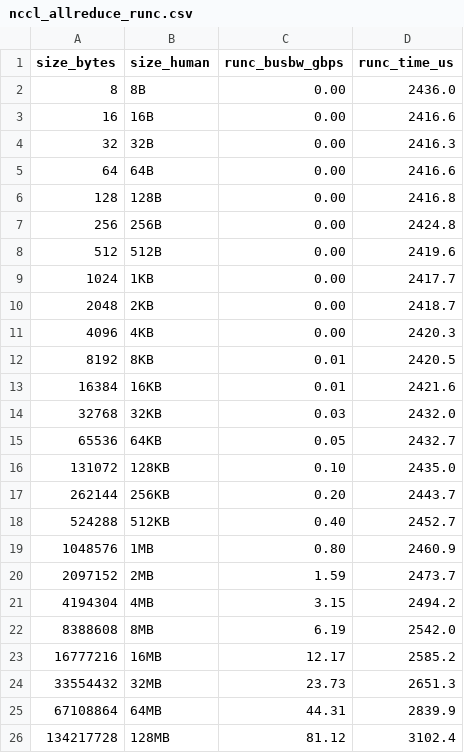
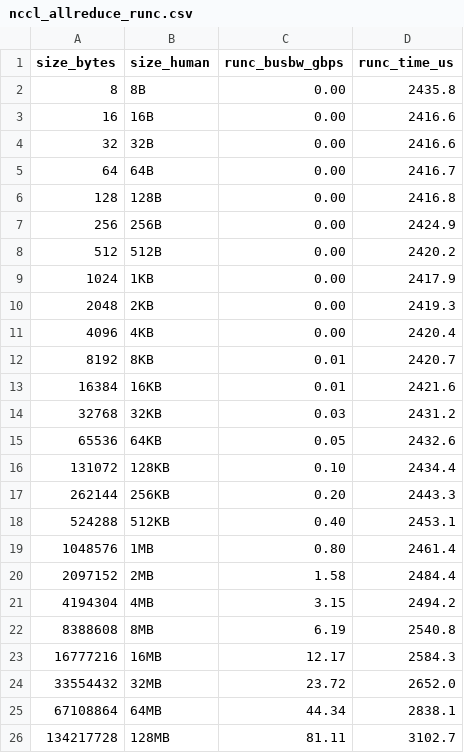
Before and after one commit to modal-labs/gvisor, a CSV file: nccl_allreduce_runc.csv, drawn as a sheet.

```diff
--- a/nccl_allreduce_runc.csv
+++ b/nccl_allreduce_runc.csv
@@ -1,26 +1,26 @@
 size_bytes,size_human,runc_busbw_gbps,runc_time_us
-8,8B,0.00,2436.0
+8,8B,0.00,2435.8
 16,16B,0.00,2416.6
-32,32B,0.00,2416.3
-64,64B,0.00,2416.6
+32,32B,0.00,2416.6
+64,64B,0.00,2416.7
 128,128B,0.00,2416.8
-256,256B,0.00,2424.8
-512,512B,0.00,2419.6
-1024,1KB,0.00,2417.7
-2048,2KB,0.00,2418.7
-4096,4KB,0.00,2420.3
-8192,8KB,0.01,2420.5
+256,256B,0.00,2424.9
+512,512B,0.00,2420.2
+1024,1KB,0.00,2417.9
+2048,2KB,0.00,2419.3
+4096,4KB,0.00,2420.4
+8192,8KB,0.01,2420.7
 16384,16KB,0.01,2421.6
-32768,32KB,0.03,2432.0
-65536,64KB,0.05,2432.7
-131072,128KB,0.10,2435.0
-262144,256KB,0.20,2443.7
-524288,512KB,0.40,2452.7
-1048576,1MB,0.80,2460.9
-2097152,2MB,1.59,2473.7
+32768,32KB,0.03,2431.2
+65536,64KB,0.05,2432.6
+131072,128KB,0.10,2434.4
+262144,256KB,0.20,2443.3
+524288,512KB,0.40,2453.1
+1048576,1MB,0.80,2461.4
+2097152,2MB,1.58,2484.4
 4194304,4MB,3.15,2494.2
-8388608,8MB,6.19,2542.0
-16777216,16MB,12.17,2585.2
-33554432,32MB,23.73,2651.3
-67108864,64MB,44.31,2839.9
-134217728,128MB,81.12,3102.4
+8388608,8MB,6.19,2540.8
+16777216,16MB,12.17,2584.3
+33554432,32MB,23.72,2652.0
+67108864,64MB,44.34,2838.1
+134217728,128MB,81.11,3102.7
```
Also changed, not shown: nccl_allreduce_runsc.csv, 1 other file.
